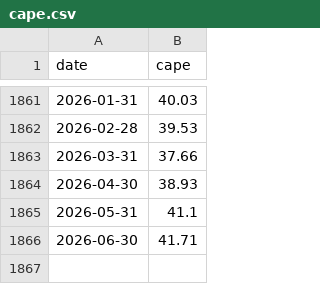
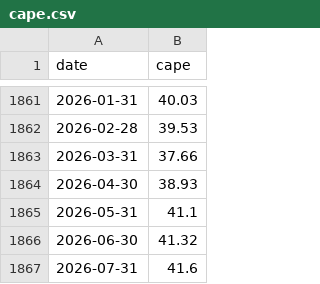
Before and after one commit to berset88/market-heat-fragility-score, a CSV file: data/cape.csv, drawn as a sheet; only a part is shown, gaps mark what is left out.

```diff
--- a/data/cape.csv
+++ b/data/cape.csv
@@ -1865,2 +1865,3 @@ date,cape
 2026-05-31,41.1
-2026-06-30,41.71
+2026-06-30,41.32
+2026-07-31,41.6
```
Also changed, not shown: data/fred_daily_master.csv, data/fred_monthly_master.csv, 5 other files.
